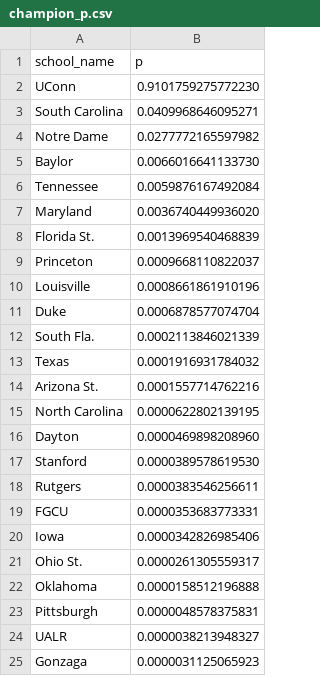
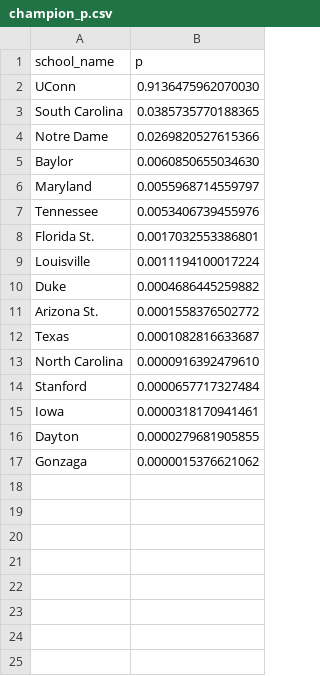
Before and after one commit to octonion/basketball, a CSV file: ncaa_women/tournament/champion_p.csv, drawn as a sheet.

```diff
--- a/ncaa_women/tournament/champion_p.csv
+++ b/ncaa_women/tournament/champion_p.csv
@@ -1,25 +1,17 @@
 school_name,p
-UConn,0.9101759275772230
-South Carolina,0.0409968646095271
-Notre Dame,0.0277772165597982
-Baylor,0.0066016641133730
-Tennessee,0.0059876167492084
-Maryland,0.0036740449936020
-Florida St.,0.0013969540468839
-Princeton,0.0009668110822037
-Louisville,0.0008661861910196
-Duke,0.0006878577074704
-South Fla.,0.0002113846021339
-Texas,0.0001916931784032
-Arizona St.,0.0001557714762216
-North Carolina,0.0000622802139195
-Dayton,0.0000469898208960
-Stanford,0.0000389578619530
-Rutgers,0.0000383546256611
-FGCU,0.0000353683773331
-Iowa,0.0000342826985406
-Ohio St.,0.0000261305559317
-Oklahoma,0.0000158512196888
-Pittsburgh,0.0000048578375831
-UALR,0.0000038213948327
-Gonzaga,0.0000031125065923
+UConn,0.9136475962070030
+South Carolina,0.0385735770188365
+Notre Dame,0.0269820527615366
+Baylor,0.0060850655034630
+Maryland,0.0055968714559797
+Tennessee,0.0053406739455976
+Florida St.,0.0017032553386801
+Louisville,0.0011194100017224
+Duke,0.0004686445259882
+Arizona St.,0.0001558376502772
+Texas,0.0001082816633687
+North Carolina,0.0000916392479610
+Stanford,0.0000657717327484
+Iowa,0.0000318170941461
+Dayton,0.0000279681905855
+Gonzaga,0.0000015376621062
```
Also changed, not shown: ncaa_women/tournament/round_p.csv, ncaa_women/tournament/rounds_updated.csv, 2 other files.
